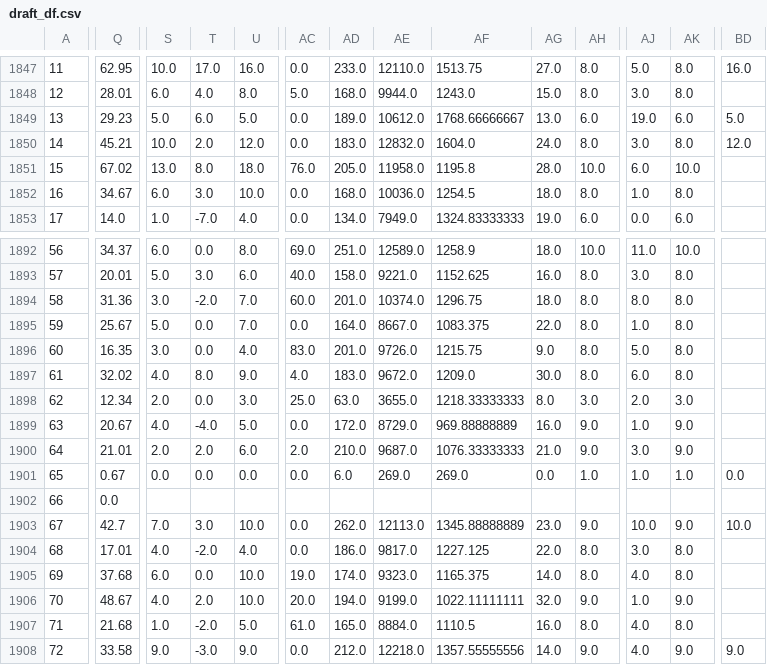
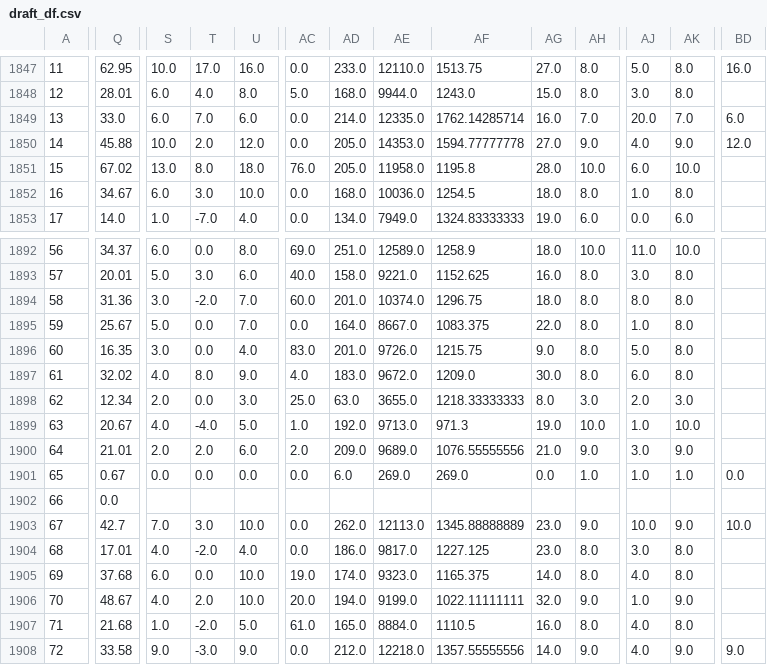
Before and after one commit to ivanchow23/espn-league54078-dashboard, a CSV file: docs/data/draft_df.csv, drawn as a sheet; only a part is shown, gaps mark what is left out; the diff covers the shown part only; the diff names each change by its address in the sheet, - before the commit and + after, or states it on an @@ line.

Commit message:
Update data 2026-10-19 07:00:02
Auto-generated commit with update_current_season_all.sh.

```diff
--- a/docs/data/draft_df.csv
+++ b/docs/data/draft_df.csv
-Q1849: 29.23
+Q1849: 33.0
-S1849: 5.0
+S1849: 6.0
-T1849: 6.0
+T1849: 7.0
-U1849: 5.0
+U1849: 6.0
-AD1849: 189.0
+AD1849: 214.0
-AE1849: 10612.0
+AE1849: 12335.0
-AF1849: 1768.66666667
+AF1849: 1762.14285714
-AG1849: 13.0
+AG1849: 16.0
-AH1849: 6.0
+AH1849: 7.0
-AJ1849: 19.0
+AJ1849: 20.0
-AK1849: 6.0
+AK1849: 7.0
-BD1849: 5.0
+BD1849: 6.0
-Q1850: 45.21
+Q1850: 45.88
-AD1850: 183.0
+AD1850: 205.0
-AE1850: 12832.0
+AE1850: 14353.0
-AF1850: 1604.0
+AF1850: 1594.77777778
-AG1850: 24.0
+AG1850: 27.0
-AH1850: 8.0
+AH1850: 9.0
-AJ1850: 3.0
+AJ1850: 4.0
-AK1850: 8.0
+AK1850: 9.0
-AC1899: 0.0
+AC1899: 1.0
-AD1899: 172.0
+AD1899: 192.0
-AE1899: 8729.0
+AE1899: 9713.0
-AF1899: 969.88888889
+AF1899: 971.3
-AG1899: 16.0
+AG1899: 19.0
-AH1899: 9.0
+AH1899: 10.0
-AK1899: 9.0
+AK1899: 10.0
-AD1900: 210.0
+AD1900: 209.0
-AE1900: 9687.0
+AE1900: 9689.0
-AF1900: 1076.33333333
+AF1900: 1076.55555556
-AG1904: 22.0
+AG1904: 23.0
```
Also changed, not shown: 96 edited cells elsewhere in this file, 2 other files.
